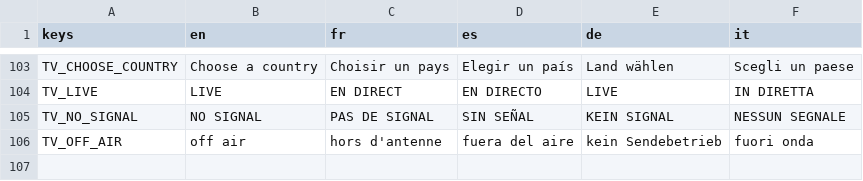
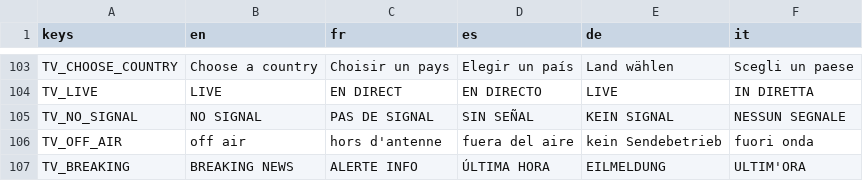
Before and after one commit to karkov2002/starnuke, a CSV file: locale/strings.csv, drawn as a sheet; only a part is shown, gaps mark what is left out.

```diff
--- a/locale/strings.csv
+++ b/locale/strings.csv
@@ -106 +106,2 @@ TV_NO_SIGNAL,"NO SIGNAL","PAS DE SIGNAL","SIN SEÑAL","KEIN SIGNAL","NESSUN SEGN
 TV_OFF_AIR,"off air","hors d'antenne","fuera del aire","kein Sendebetrieb","fuori onda"
+TV_BREAKING,"BREAKING NEWS","ALERTE INFO","ÚLTIMA HORA","EILMELDUNG","ULTIM'ORA"
```
Also changed, not shown: assets/tv/channels.csv, 17 other files.
